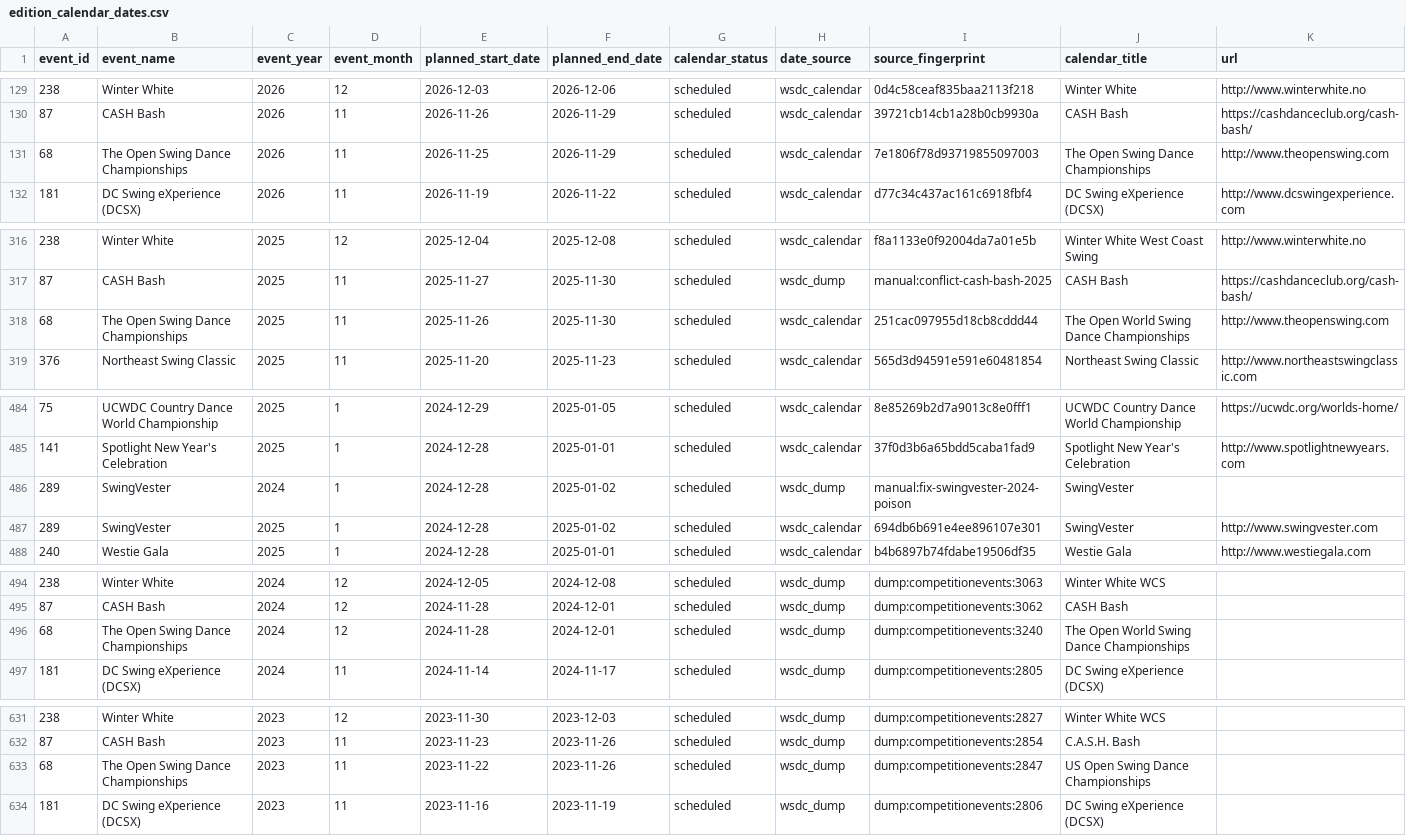
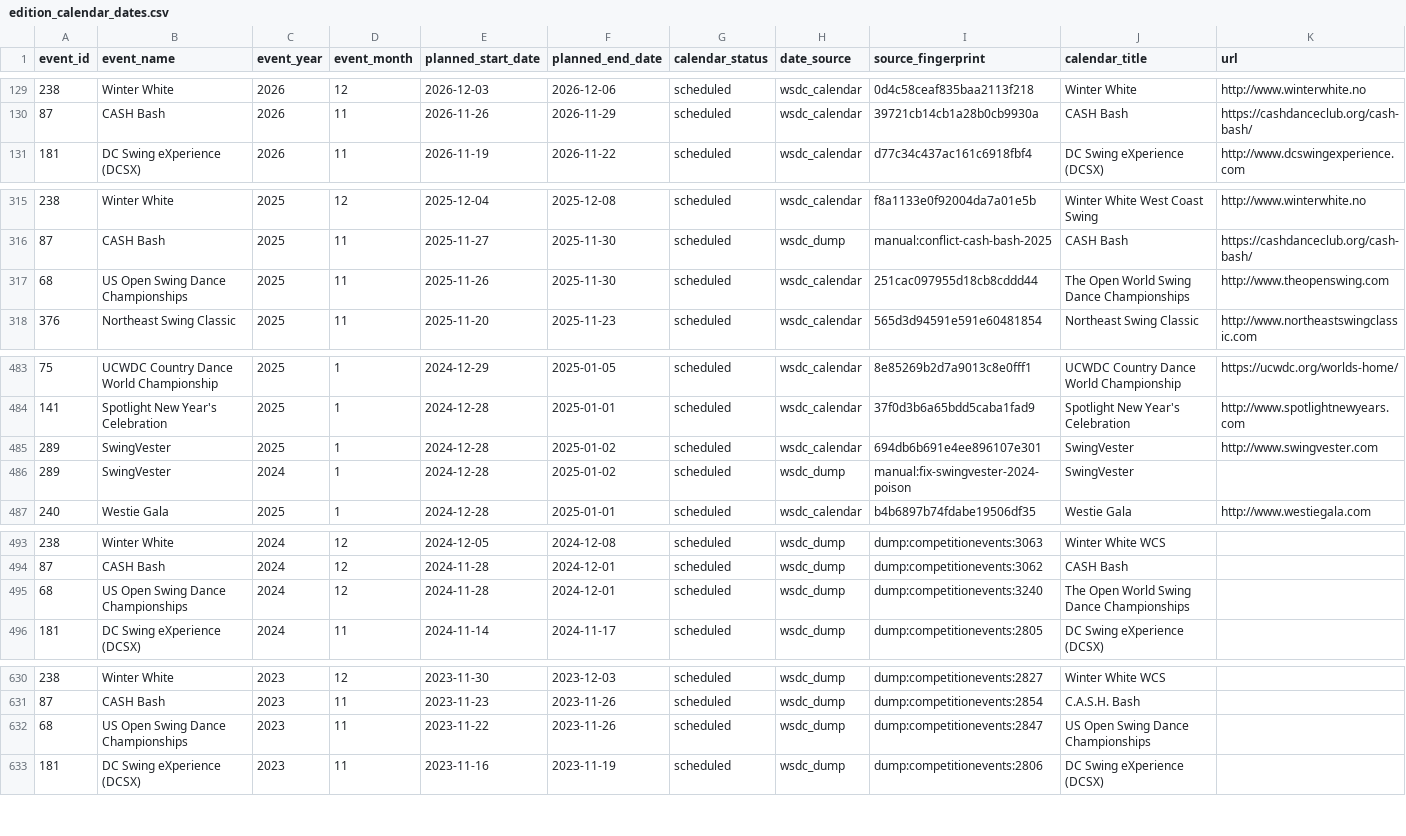
Before and after one commit to zlat1109/wsdc-data-pipeline, a CSV file: data/edition_calendar_dates.csv, drawn as a sheet; only a part is shown, gaps mark what is left out; removed rows and columns are numbered as before the commit, all else as after; rows hold the shown columns only; the diff covers the shown part only; the diff names each change by its address in the sheet, - before the commit and + after, or states it on an @@ line.

```diff
--- a/data/edition_calendar_dates.csv
+++ b/data/edition_calendar_dates.csv
-row 131: 68 | The Open Swing Dance Championships | 2026 | 11 | 2026-11-25 | 2026-11-29 | scheduled | wsdc_calendar | 7e1806f78d93719855097003 | The Open Swing Dance Championships | http://www.theopenswing.com
-B317 (event_name): The Open Swing Dance Championships
+B317 (event_name): US Open Swing Dance Championships
-B495 (event_name): The Open Swing Dance Championships
+B495 (event_name): US Open Swing Dance Championships
-B632 (event_name): The Open Swing Dance Championships
+B632 (event_name): US Open Swing Dance Championships
```
Also changed, not shown: 11 edited cells elsewhere in this file, data/changed_dancer_name_info.csv, data/edition_location_baseline.csv, 14 other files.
